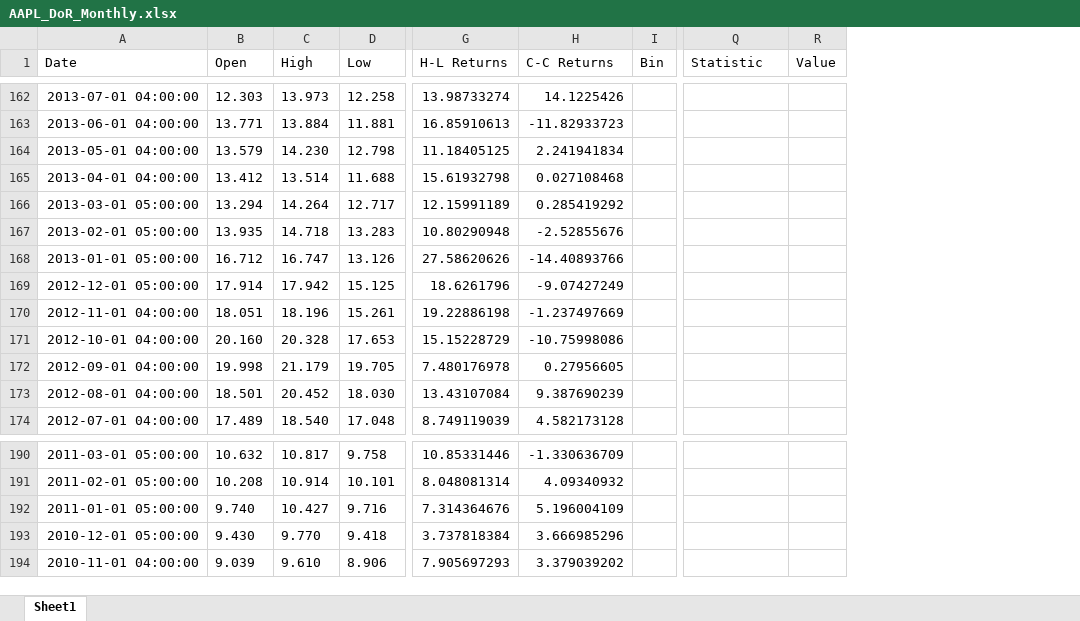
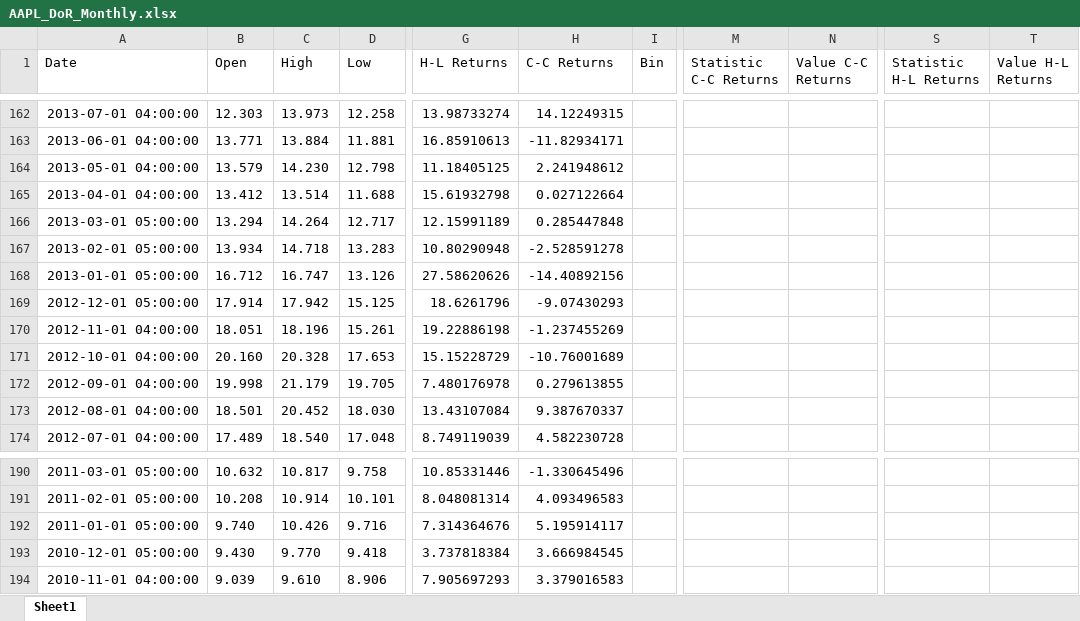
Before and after one commit to WLANguini/DoR_Automation_Module, an Excel workbook: datasets/AAPL_DoR_Monthly.xlsx, sheet Sheet1, drawn as a sheet; only a part is shown, gaps mark what is left out; values as stored, in another font and other column widths than the file's, no borders; removed rows and columns are numbered as before the commit, all else as after; the diff covers the shown part only; the diff names each change by its address in the sheet, - before the commit and + after, or states it on an @@ line.

```diff
--- a/datasets/AAPL_DoR_Monthly.xlsx (sheet Sheet1)
+++ b/datasets/AAPL_DoR_Monthly.xlsx (sheet Sheet1)
-column H (C-C Returns), rows 162-174: 14.1225426 | -11.82933723 | 2.241941834 | 0.027108468 | 0.285419292 | -2.52855676 | -14.40893766 | -9.07427249 | -1.237497669 | -10.75998086 | 0.27956605 | 9.387690239 | 4.582173128; rows 190-194: -1.330636709 | 4.09340932 | 5.196004109 | 3.666985296 | 3.379039202
+column H (C-C Returns), rows 162-174: 14.12249315 | -11.82934171 | 2.241948612 | 0.027122664 | 0.285447848 | -2.528591278 | -14.40892156 | -9.07430293 | -1.237455269 | -10.76001689 | 0.279613855 | 9.387670337 | 4.582230728; rows 190-194: -1.330645496 | 4.093496583 | 5.195914117 | 3.666984545 | 3.379016583
+column M (Statistic C-C Returns), empty
+column N (Value C-C Returns), empty
-column R (Value), empty
+column T (Value H-L Returns), empty
-S1: Statistic
+S1: Statistic H-L Returns
-B167 (Open): 13.935
+B167 (Open): 13.934
-C192 (High): 10.427
+C192 (High): 10.426
```
Also changed, not shown: 18 edited cells elsewhere in this sheet, datasets/AAPL_DoR_Quarterly.xlsx, datasets/AAPL_DoR_Weekly.xlsx, 3 other files.
